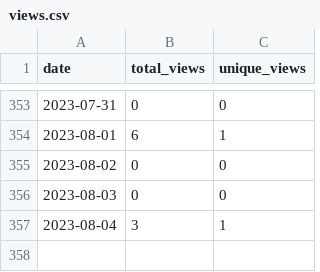
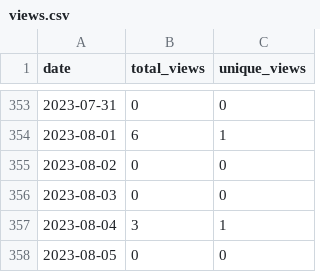
Before and after one commit to wumphlett/COMP-3220, a CSV file: .traffic/views.csv, drawn as a sheet; only a part is shown, gaps mark what is left out.

```diff
--- a/.traffic/views.csv
+++ b/.traffic/views.csv
@@ -357 +357,2 @@ date,total_views,unique_views
 2023-08-04,3,1
+2023-08-05,0,0
```
Also changed, not shown: .traffic/clones.csv, 3 other files.
